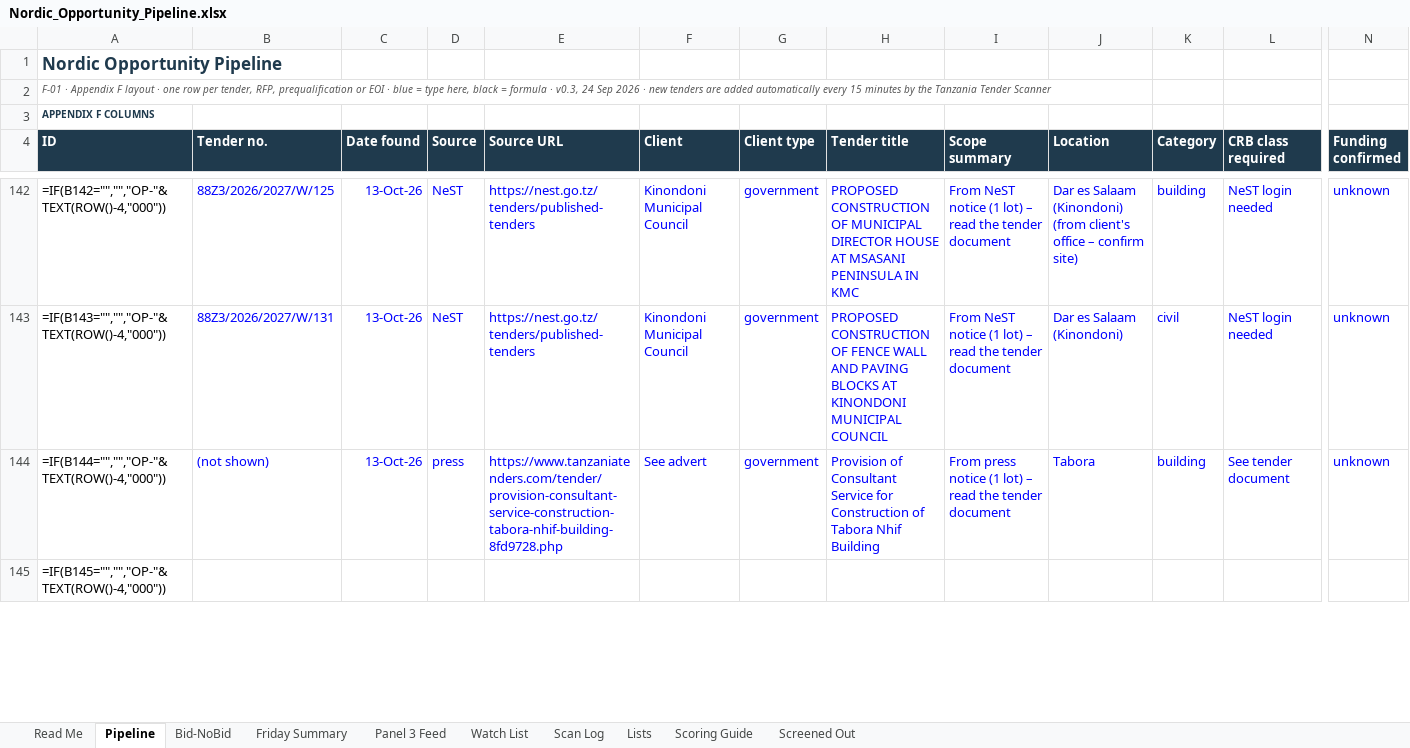
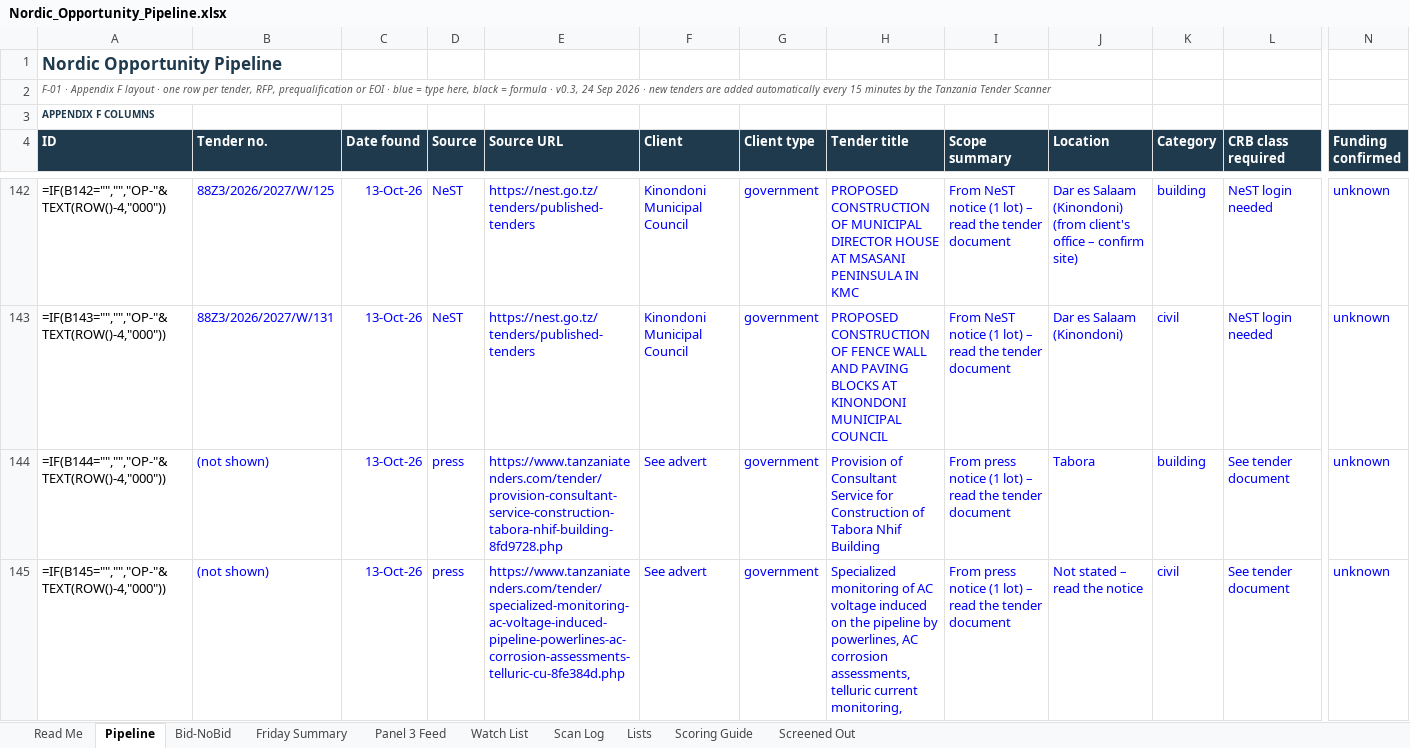
Before and after one commit to frankkashushura/nordic-tender-scanner, an Excel workbook: data/Nordic_Opportunity_Pipeline.xlsx, sheet Pipeline, drawn as a sheet; only a part is shown, gaps mark what is left out; values as stored, in another font and other column widths than the file's, no borders; formulas without a stored value are shown as written; conditional formats not drawn; the diff covers the shown part only; the diff names each change by its address in the sheet, - before the commit and + after, or states it on an @@ line.

```diff
--- a/data/Nordic_Opportunity_Pipeline.xlsx (sheet Pipeline)
+++ b/data/Nordic_Opportunity_Pipeline.xlsx (sheet Pipeline)
-B145 (Tender no.): (empty)
+B145 (Tender no.): (not shown)
-C145 (Date found): (empty)
+C145 (Date found): 13-Oct-26
-D145 (Source): (empty)
+D145 (Source): press
-E145 (Source URL): (empty)
+E145 (Source URL): https://www.tanzaniatenders.com/tender/specialized-monitoring-ac-voltage-induced-pipeline-powerlines-ac-corrosion-assessments-telluric-cu-8fe384d.php
-F145 (Client): (empty)
+F145 (Client): See advert
-G145 (Client type): (empty)
+G145 (Client type): government
-H145 (Tender title): (empty)
+H145 (Tender title): Specialized monitoring of AC voltage induced on the pipeline by powerlines, AC corrosion assessments, telluric current monitoring,
-I145 (Scope summary): (empty)
+I145 (Scope summary): From press notice (1 lot) – read the tender document
-J145 (Location): (empty)
+J145 (Location): Not stated – read the notice
-K145 (Category): (empty)
+K145 (Category): civil
-L145 (CRB class required): (empty)
+L145 (CRB class required): See tender document
-N145 (Funding confirmed): (empty)
+N145 (Funding confirmed): unknown
```
Also changed, not shown: 38 edited cells elsewhere in this sheet, sheet Scan Log, sheet Bid-NoBid, 6 other files.
